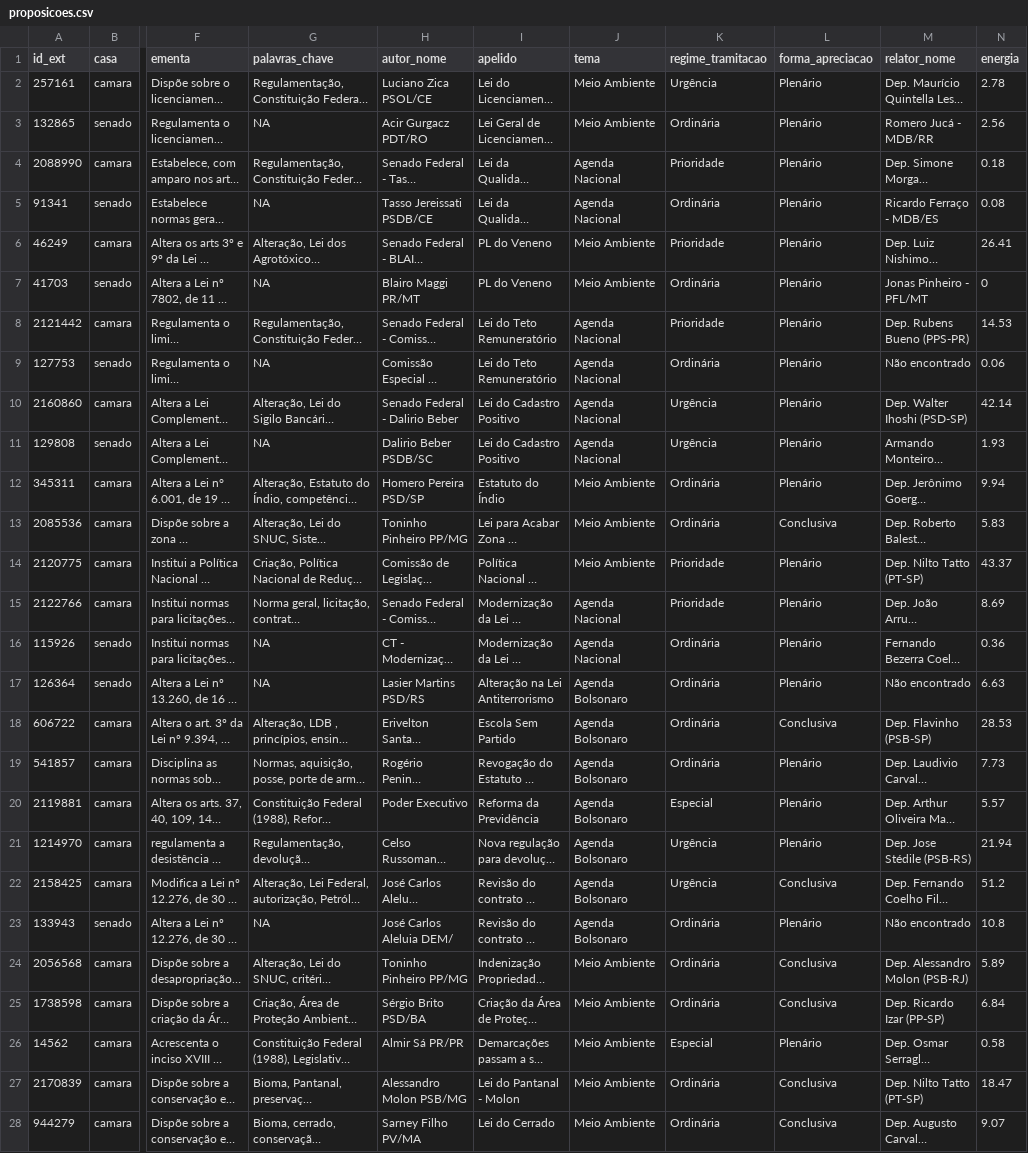
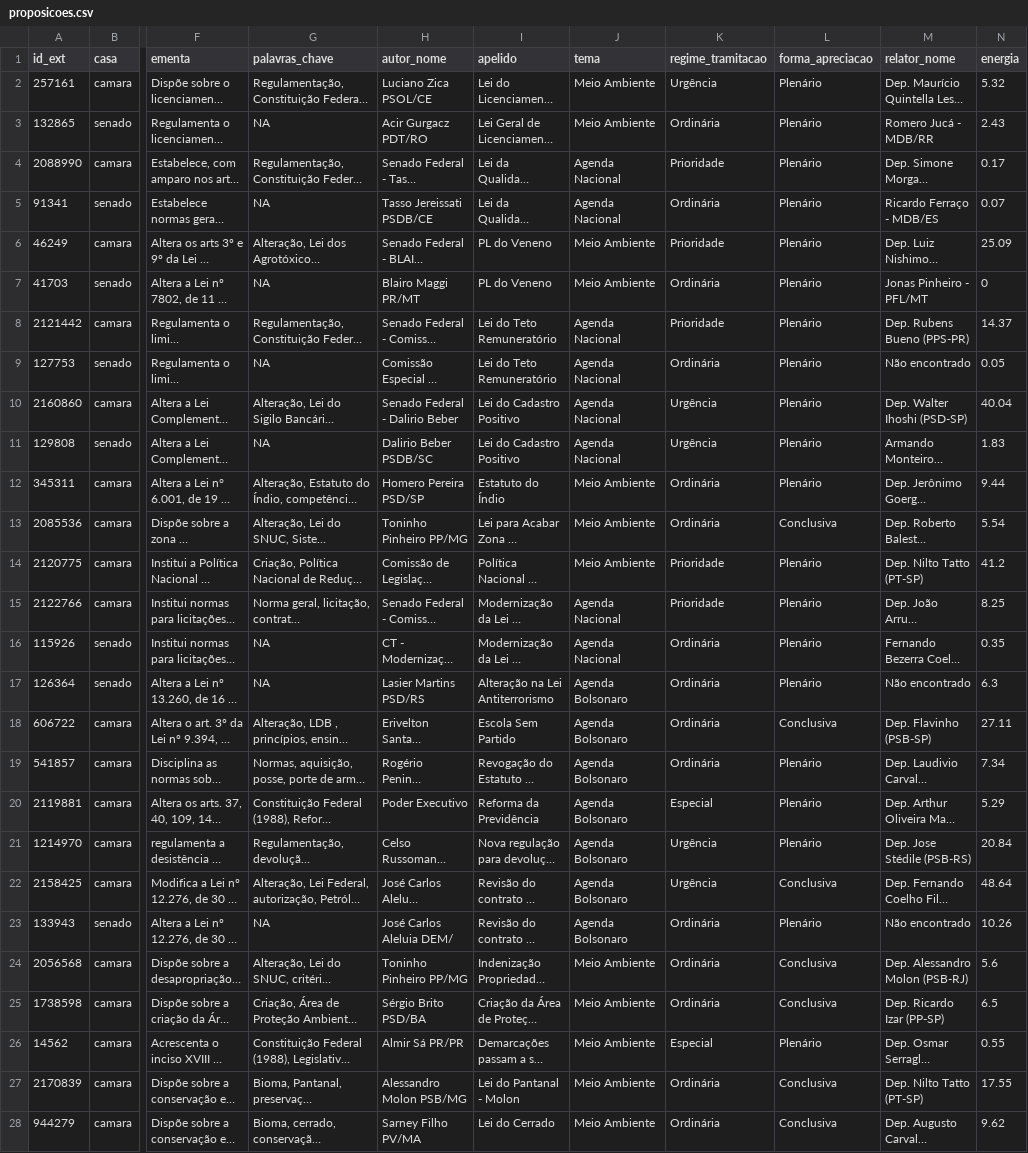
Before and after one commit to parlametria/leggo-backend, a CSV file: data/proposicoes.csv, drawn as a sheet; only a part is shown, gaps mark what is left out; long unchanged cells end in …; the diff covers the shown part only; the diff names each change by its address in the sheet, - before the commit and + after, or states it on an @@ line.

```diff
--- a/data/proposicoes.csv
+++ b/data/proposicoes.csv
-N2 (energia): 2.78
+N2 (energia): 5.32
-N3 (energia): 2.56
+N3 (energia): 2.43
-N4 (energia): 0.18
+N4 (energia): 0.17
-N5 (energia): 0.08
+N5 (energia): 0.07
-N6 (energia): 26.41
+N6 (energia): 25.09
-N8 (energia): 14.53
+N8 (energia): 14.37
-N9 (energia): 0.06
+N9 (energia): 0.05
-N10 (energia): 42.14
+N10 (energia): 40.04
-N11 (energia): 1.93
+N11 (energia): 1.83
-N12 (energia): 9.94
+N12 (energia): 9.44
-N13 (energia): 5.83
+N13 (energia): 5.54
-N14 (energia): 43.37
+N14 (energia): 41.2
-N15 (energia): 8.69
+N15 (energia): 8.25
-N16 (energia): 0.36
+N16 (energia): 0.35
-N17 (energia): 6.63
+N17 (energia): 6.3
-N18 (energia): 28.53
+N18 (energia): 27.11
-N19 (energia): 7.73
+N19 (energia): 7.34
-N20 (energia): 5.57
+N20 (energia): 5.29
-N21 (energia): 21.94
+N21 (energia): 20.84
-N22 (energia): 51.2
+N22 (energia): 48.64
-N23 (energia): 10.8
+N23 (energia): 10.26
-N24 (energia): 5.89
+N24 (energia): 5.6
-N25 (energia): 6.84
+N25 (energia): 6.5
-N26 (energia): 0.58
+N26 (energia): 0.55
-N27 (energia): 18.47
+N27 (energia): 17.55
-N28 (energia): 9.07
+N28 (energia): 9.62
```
Also changed, not shown: 2 edited cells elsewhere in this file, data/hists_energia.csv, data/trams.csv.
